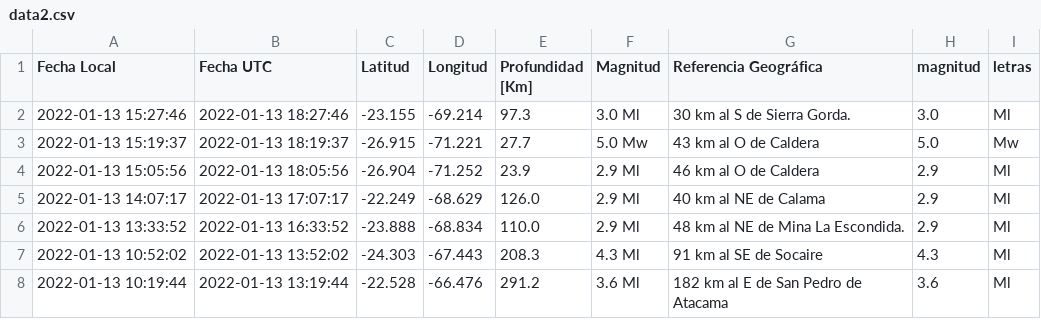
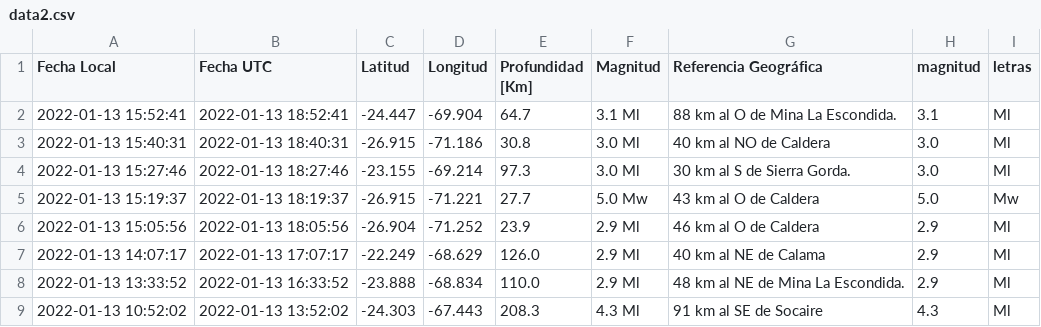
Before and after one commit to brunooviedo/sismos, a CSV file: data2.csv, drawn as a sheet; only a part is shown; the shorter side is filled out with more unchanged rows; the diff names each change by its address in the sheet, - before the commit and + after, or states it on an @@ line.

```diff
--- a/data2.csv
+++ b/data2.csv
+row 2: 2022-01-13 15:52:41 | 2022-01-13 18:52:41 | -24.447 | -69.904 | 64.7 | 3.1 Ml | 88 km al O de Mina La Escondida. | 3.1 | Ml
+row 3: 2022-01-13 15:40:31 | 2022-01-13 18:40:31 | -26.915 | -71.186 | 30.8 | 3.0 Ml | 40 km al NO de Caldera | 3.0 | Ml
```
Also changed, not shown: data.csv, 2 other files.
